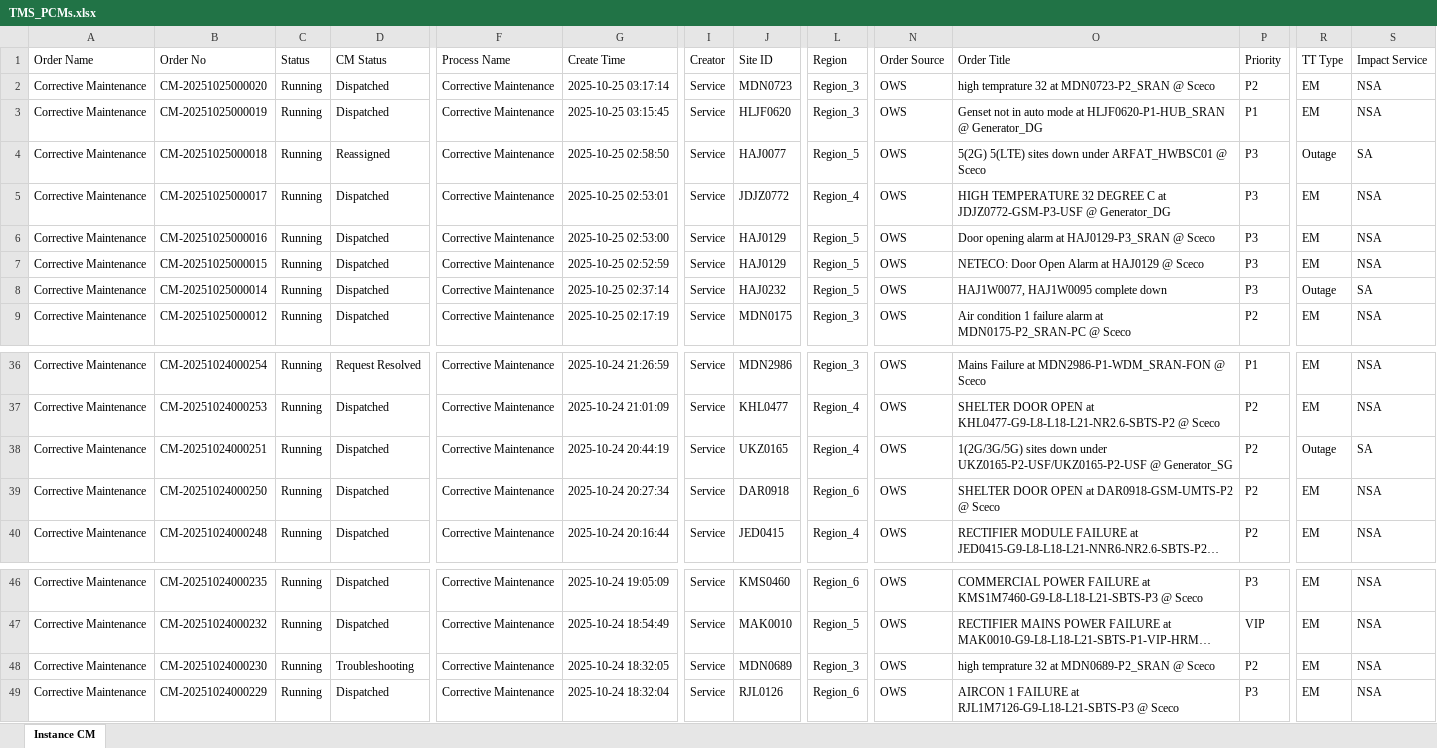
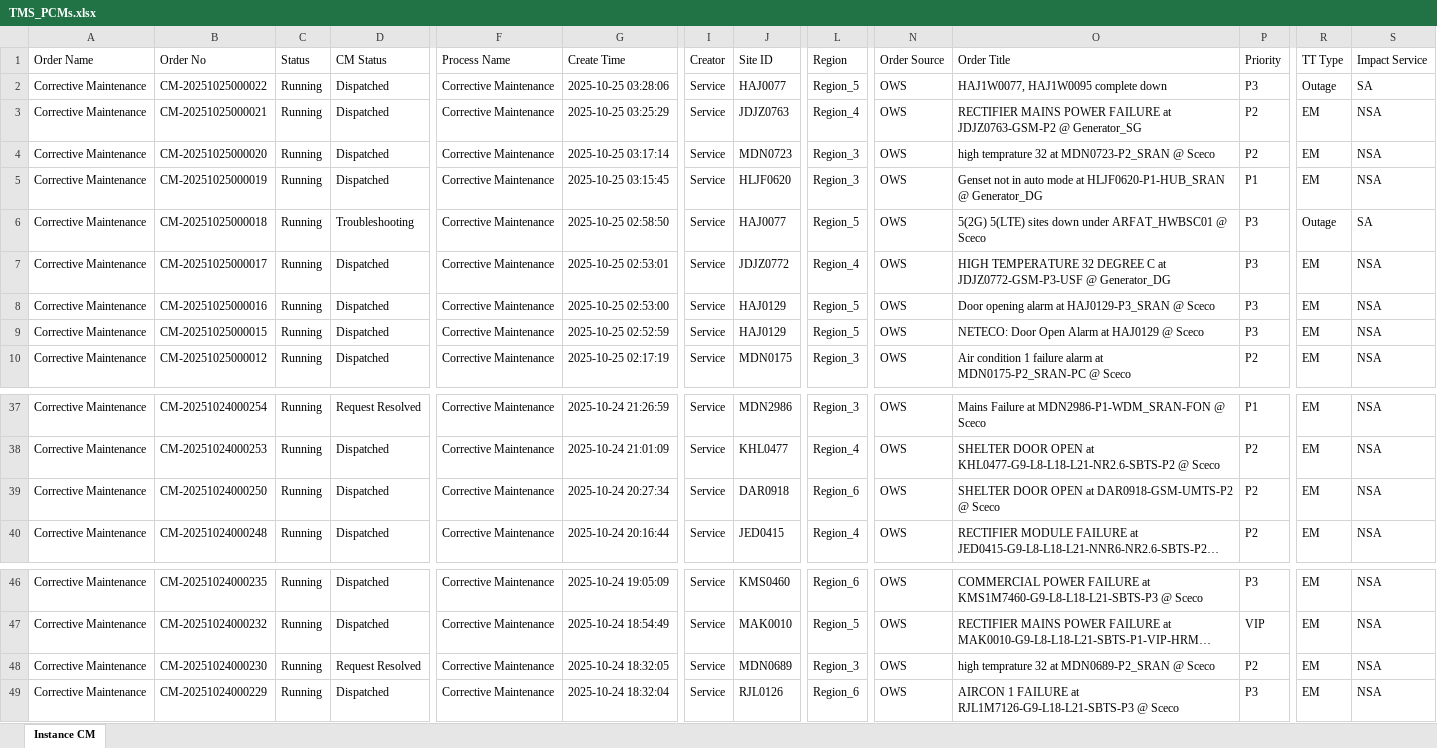
Before and after one commit to decosaro/tms_running, an Excel workbook: TMS_PCMs.xlsx, sheet Instance CM, drawn as a sheet; only a part is shown, gaps mark what is left out; long unchanged cells end in …; values as stored, in another font and other column widths than the file's, no borders; removed rows and columns are numbered as before the commit, all else as after; rows hold the shown columns only; the diff names each change by its address in the sheet, - before the commit and + after, or states it on an @@ line.

Commit message:
Updated TMS_PCMs.xlsx from OneDrive

```diff
--- a/TMS_PCMs.xlsx (sheet Instance CM)
+++ b/TMS_PCMs.xlsx (sheet Instance CM)
+row 2: Corrective Maintenance | CM-20251025000022 | Running | Dispatched | Corrective Maintenance | 2025-10-25 03:28:06 | Service | HAJ0077 | Region_5 | OWS | HAJ1W0077, HAJ1W0095 complete down | P3 | Outage | SA
+row 3: Corrective Maintenance | CM-20251025000021 | Running | Dispatched | Corrective Maintenance | 2025-10-25 03:25:29 | Service | JDJZ0763 | Region_4 | OWS | RECTIFIER MAINS POWER FAILURE at JDJZ0763-GSM-P2 @ Generator_SG | P2 | EM | NSA
-D6 (CM Status): Reassigned
+D6 (CM Status): Troubleshooting
-row 8: Corrective Maintenance | CM-20251025000014 | Running | Dispatched | Corrective Maintenance | 2025-10-25 02:37:14 | Service | HAJ0232 | Region_5 | OWS | HAJ1W0077, HAJ1W0095 complete down | P3 | Outage | SA
-row 38: Corrective Maintenance | CM-20251024000251 | Running | Dispatched | Corrective Maintenance | 2025-10-24 20:44:19 | Service | UKZ0165 | Region_4 | OWS | 1(2G/3G/5G) sites down under UKZ0165-P2-USF/UKZ0165-P2-USF @ Generator_SG | P2 | Outage | SA
-D48 (CM Status): Troubleshooting
+D48 (CM Status): Request Resolved
```
